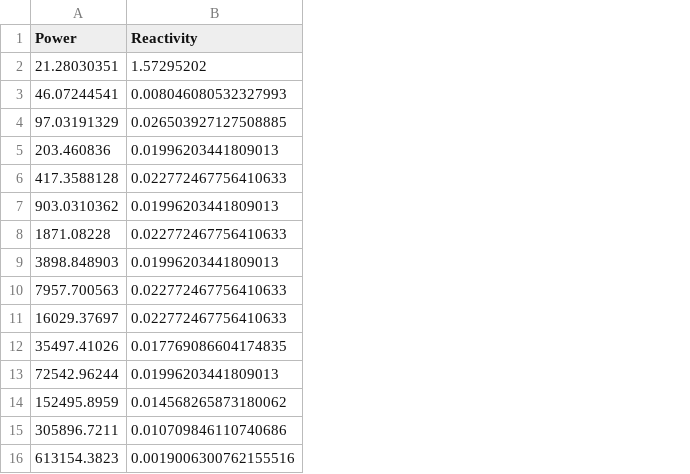
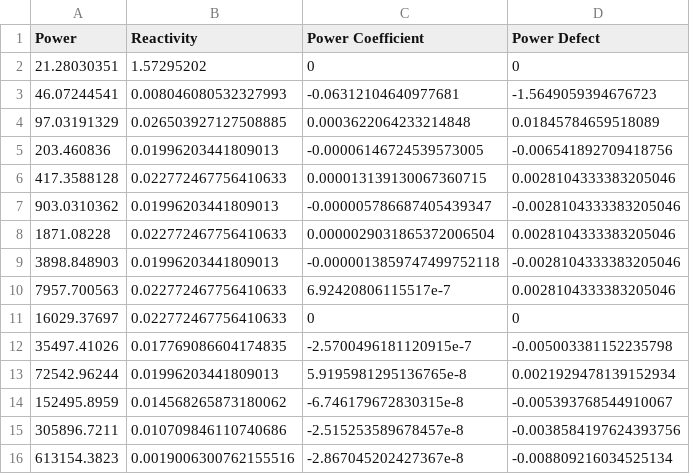
Before and after one commit to nmde/ne400, a CSV file: output/lab3_s1_15s_reactivity.csv, drawn as a sheet; the diff names each change by its address in the sheet, - before the commit and + after, or states it on an @@ line.

```diff
--- a/output/lab3_s1_15s_reactivity.csv
+++ b/output/lab3_s1_15s_reactivity.csv
+column C (Power Coefficient), rows 2-16: 0 | -0.06312104640977681 | 0.0003622064233214848 | -0.00006146724539573005 | 0.000013139130067360715 | -0.000005786687405439347 | 0.0000029031865372006504 | -0.0000013859747499752118 | 6.92420806115517e-7 | 0 | -2.5700496181120915e-7 | 5.9195981295136765e-8 | -6.746179672830315e-8 | -2.515253589678457e-8 | -2.867045202427367e-8
+column D (Power Defect), rows 2-16: 0 | -1.5649059394676723 | 0.01845784659518089 | -0.006541892709418756 | 0.0028104333383205046 | -0.0028104333383205046 | 0.0028104333383205046 | -0.0028104333383205046 | 0.0028104333383205046 | 0 | -0.005003381152235798 | 0.0021929478139152934 | -0.005393768544910067 | -0.0038584197624393756 | -0.008809216034525134
```
Also changed, not shown: 1 other file.
